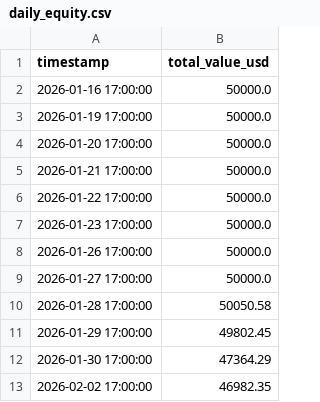
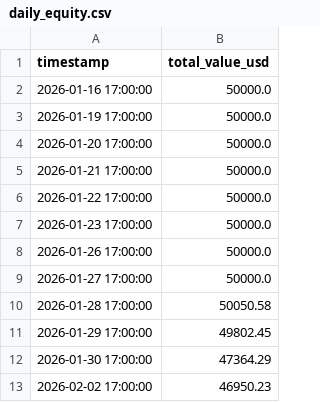
Before and after one commit to rozavala/real_options, a CSV file: dev/data/daily_equity.csv, drawn as a sheet.

```diff
--- a/dev/data/daily_equity.csv
+++ b/dev/data/daily_equity.csv
@@ -12,2 +12,2 @@ timestamp,total_value_usd
 2026-01-30 17:00:00,47364.29
-2026-02-02 17:00:00,46982.35
+2026-02-02 17:00:00,46950.23
```
Also changed, not shown: 3 other files.
